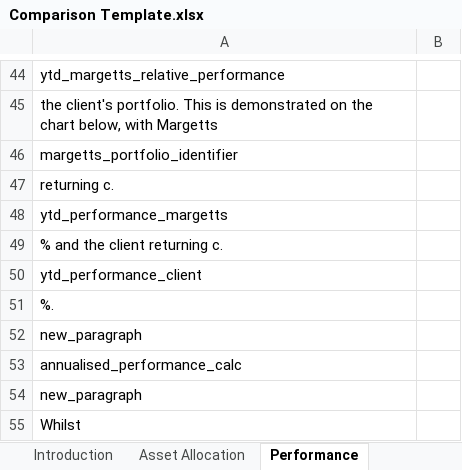
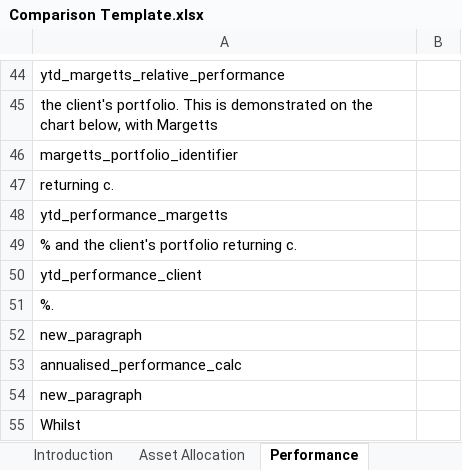
Before and after one commit to rarm1/PythonProjects, an Excel workbook: The Harpoon/Comparison Template.xlsx, sheet Performance, drawn as a sheet; only a part is shown, gaps mark what is left out; values as stored, in another font and other column widths than the file's, no borders; the diff names each change by its address in the sheet, - before the commit and + after, or states it on an @@ line.

```diff
--- a/The Harpoon/Comparison Template.xlsx (sheet Performance)
+++ b/The Harpoon/Comparison Template.xlsx (sheet Performance)
-A49: % and the client returning c.
+A49: % and the client's portfolio returning c.
```
Also changed, not shown: sheet Variables, sheet Portfolio Comparison, 15 other files.
